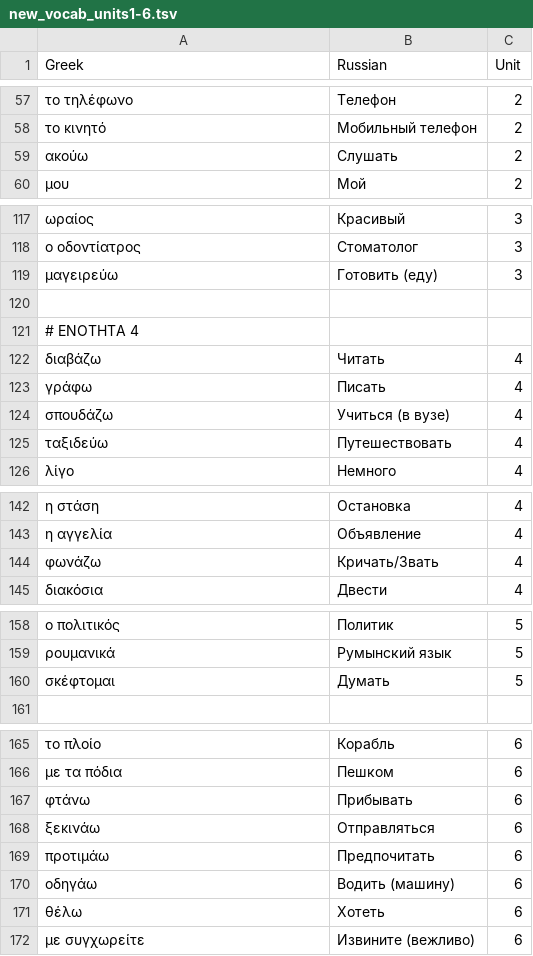
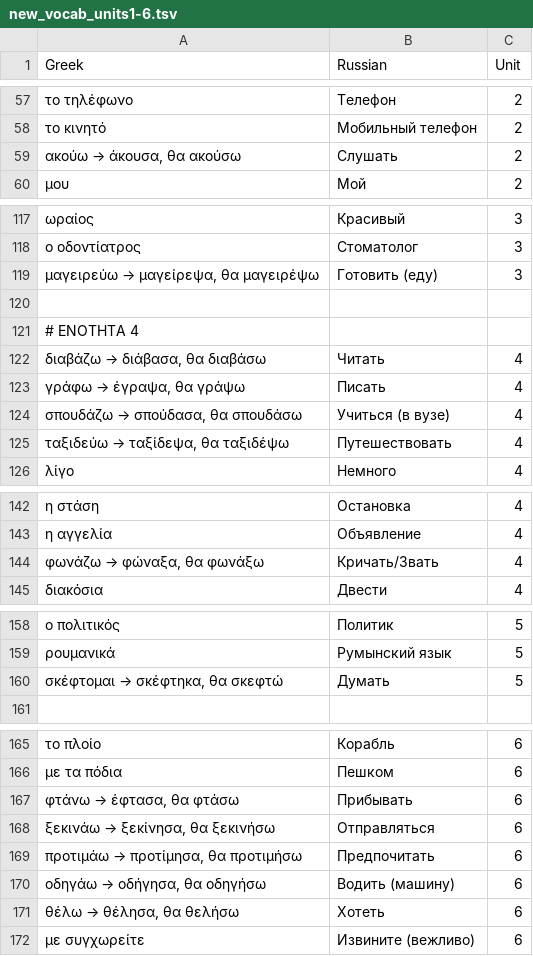
Before and after one commit to vertix/greek-vocab, a TSV file: new_vocab_units1-6.tsv, drawn as a sheet; only a part is shown, gaps mark what is left out; the diff covers the shown part only.

```diff
--- a/new_vocab_units1-6.tsv
+++ b/new_vocab_units1-6.tsv
@@ -58,3 +58,3 @@ Greek	Russian	Unit
 το κινητό	Мобильный телефон	2
-ακούω	Слушать	2
+ακούω → άκουσα, θα ακούσω	Слушать	2
 μου	Мой	2
@@ -118,9 +118,9 @@ Greek	Russian	Unit
 ο οδοντίατρος	Стоматолог	3
-μαγειρεύω	Готовить (еду)	3
+μαγειρεύω → μαγείρεψα, θα μαγειρέψω	Готовить (еду)	3
 
 # ΕΝΟΤΗΤΑ 4
-διαβάζω	Читать	4
-γράφω	Писать	4
-σπουδάζω	Учиться (в вузе)	4
-ταξιδεύω	Путешествовать	4
+διαβάζω → διάβασα, θα διαβάσω	Читать	4
+γράφω → έγραψα, θα γράψω	Писать	4
+σπουδάζω → σπούδασα, θα σπουδάσω	Учиться (в вузе)	4
+ταξιδεύω → ταξίδεψα, θα ταξιδέψω	Путешествовать	4
 λίγο	Немного	4
@@ -143,3 +143,3 @@ Greek	Russian	Unit
 η αγγελία	Объявление	4
-φωνάζω	Кричать/Звать	4
+φωνάζω → φώναξα, θα φωνάξω	Кричать/Звать	4
 διακόσια	Двести	4
@@ -159,3 +159,3 @@ Greek	Russian	Unit
 ρουμανικά	Румынский язык	5
-σκέφτομαι	Думать	5
+σκέφτομαι → σκέφτηκα, θα σκεφτώ	Думать	5
 
@@ -166,7 +166,7 @@ Greek	Russian	Unit
 με τα πόδια	Пешком	6
-φτάνω	Прибывать	6
-ξεκινάω	Отправляться	6
-προτιμάω	Предпочитать	6
-οδηγάω	Водить (машину)	6
-θέλω	Хотеть	6
+φτάνω → έφτασα, θα φτάσω	Прибывать	6
+ξεκινάω → ξεκίνησα, θα ξεκινήσω	Отправляться	6
+προτιμάω → προτίμησα, θα προτιμήσω	Предпочитать	6
+οδηγάω → οδήγησα, θα οδηγήσω	Водить (машину)	6
+θέλω → θέλησα, θα θελήσω	Хотеть	6
 με συγχωρείτε	Извините (вежливо)	6
```
Also changed, not shown: 1 edited cell elsewhere in this file, translations.tsv, 2 other files.
